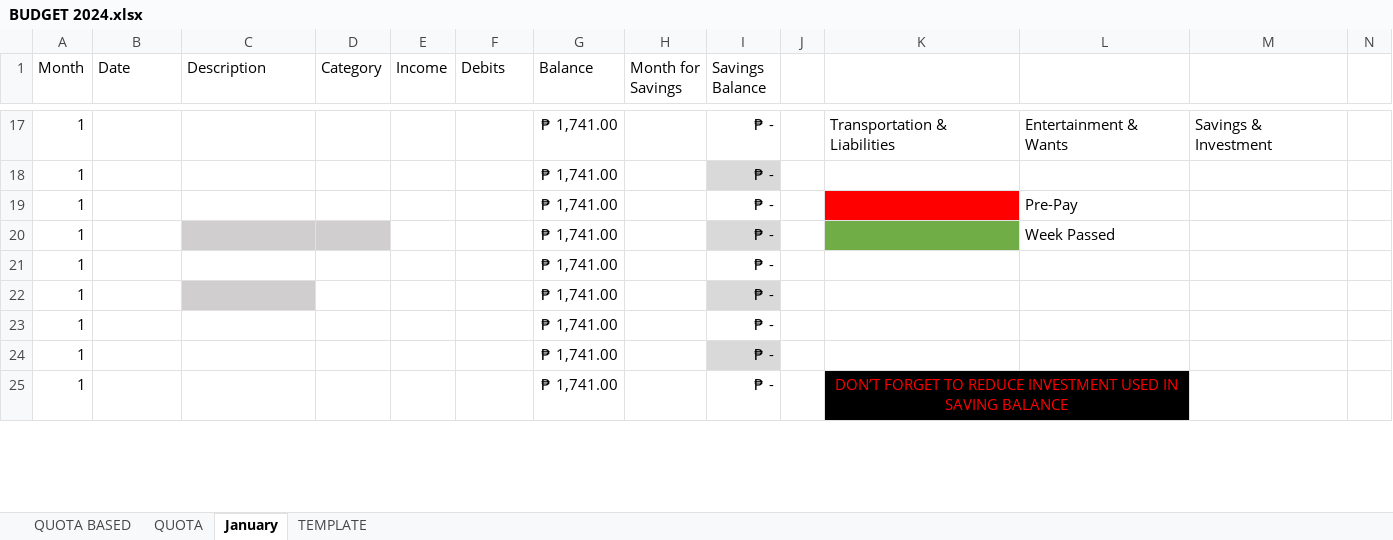
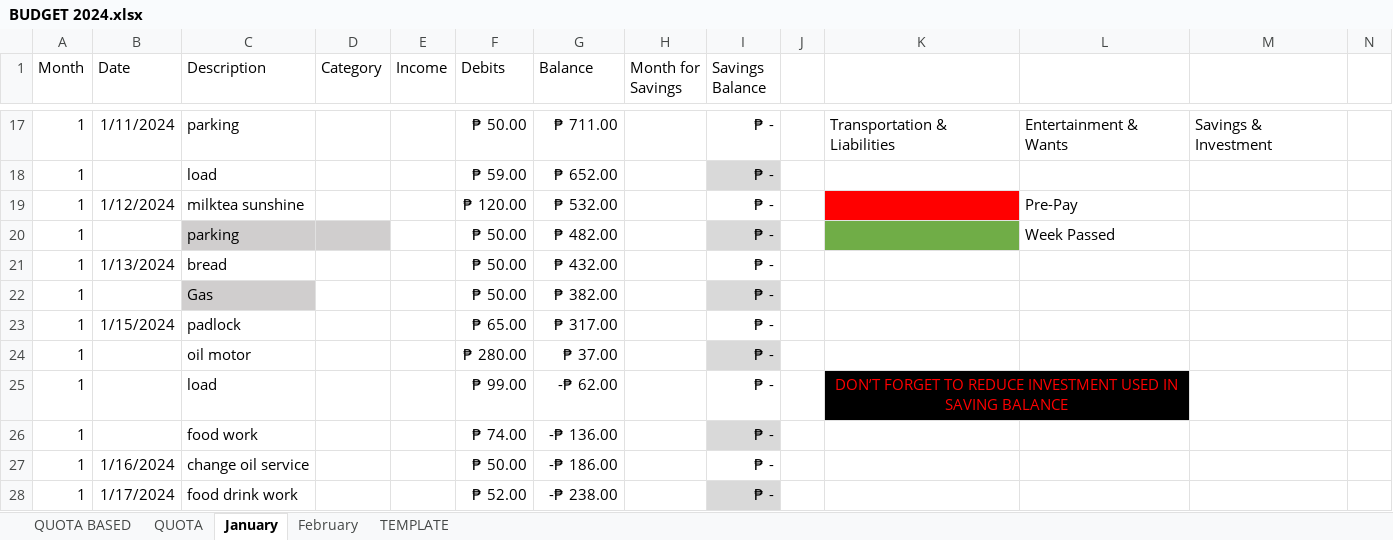
Before and after one commit to prntgab/Documentation, an Excel workbook: PERSONAL BUSINESS/BUDGET 2024.xlsx, sheet January, drawn as a sheet; only a part is shown, gaps mark what is left out; values as stored, in another font and other column widths than the file's, no borders; conditional formats and table styles not drawn; the diff covers the shown part only; the diff names each change by its address in the sheet, - before the commit and + after, or states it on an @@ line.

```diff
--- a/PERSONAL BUSINESS/BUDGET 2024.xlsx (sheet January)
+++ b/PERSONAL BUSINESS/BUDGET 2024.xlsx (sheet January)
+sheet tab: February
-B17 (Date): (empty)
+B17 (Date): 1/11/2024
-C17 (Description): (empty)
+C17 (Description): parking
-F17 (Debits): (empty)
+F17 (Debits): ₱ 50.00
-G17 (Balance): ₱ 1,741.00
+G17 (Balance): ₱ 711.00
-C18 (Description): (empty)
+C18 (Description): load
-F18 (Debits): (empty)
+F18 (Debits): ₱ 59.00
-G18 (Balance): ₱ 1,741.00
+G18 (Balance): ₱ 652.00
-B19 (Date): (empty)
+B19 (Date): 1/12/2024
-C19 (Description): (empty)
+C19 (Description): milktea sunshine
-F19 (Debits): (empty)
+F19 (Debits): ₱ 120.00
-G19 (Balance): ₱ 1,741.00
+G19 (Balance): ₱ 532.00
-C20 (Description): (empty)
+C20 (Description): parking
-F20:F22 (Debits): (empty)
+F20:F22 (Debits): ₱ 50.00
-G20 (Balance): ₱ 1,741.00
+G20 (Balance): ₱ 482.00
-B21 (Date): (empty)
+B21 (Date): 1/13/2024
-C21 (Description): (empty)
+C21 (Description): bread
-G21 (Balance): ₱ 1,741.00
+G21 (Balance): ₱ 432.00
-C22 (Description): (empty)
+C22 (Description): Gas
-G22 (Balance): ₱ 1,741.00
+G22 (Balance): ₱ 382.00
-B23 (Date): (empty)
+B23 (Date): 1/15/2024
-C23 (Description): (empty)
+C23 (Description): padlock
-F23 (Debits): (empty)
+F23 (Debits): ₱ 65.00
-G23 (Balance): ₱ 1,741.00
+G23 (Balance): ₱ 317.00
-C24 (Description): (empty)
+C24 (Description): oil motor
-F24 (Debits): (empty)
+F24 (Debits): ₱ 280.00
-G24 (Balance): ₱ 1,741.00
+G24 (Balance): ₱ 37.00
-C25 (Description): (empty)
+C25 (Description): load
-F25 (Debits): (empty)
+F25 (Debits): ₱ 99.00
-G25 (Balance): ₱ 1,741.00
+G25 (Balance): -₱ 62.00
+row 26: 1 |  | food work |  |  | ₱ 74.00 | -₱ 136.00 |  | ₱ -
+row 27: 1 | 1/16/2024 | change oil service |  |  | ₱ 50.00 | -₱ 186.00 |  | ₱ -
+row 28: 1 | 1/17/2024 | food drink work |  |  | ₱ 52.00 | -₱ 238.00 |  | ₱ -
```
Also changed, not shown: 25 added rows, 78 edited cells and cell formats elsewhere in this sheet, sheet QUOTA, sheet QUOTA BASED, formulas that keep their value.
